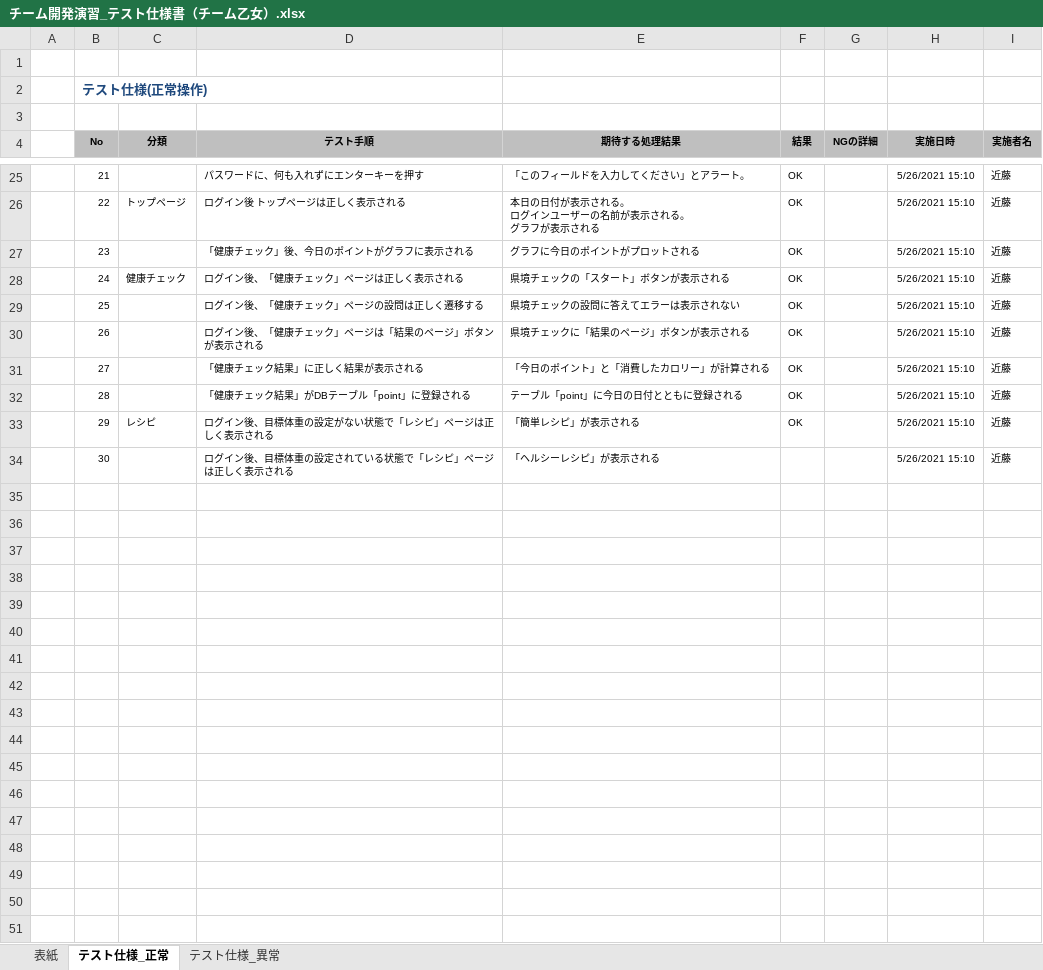
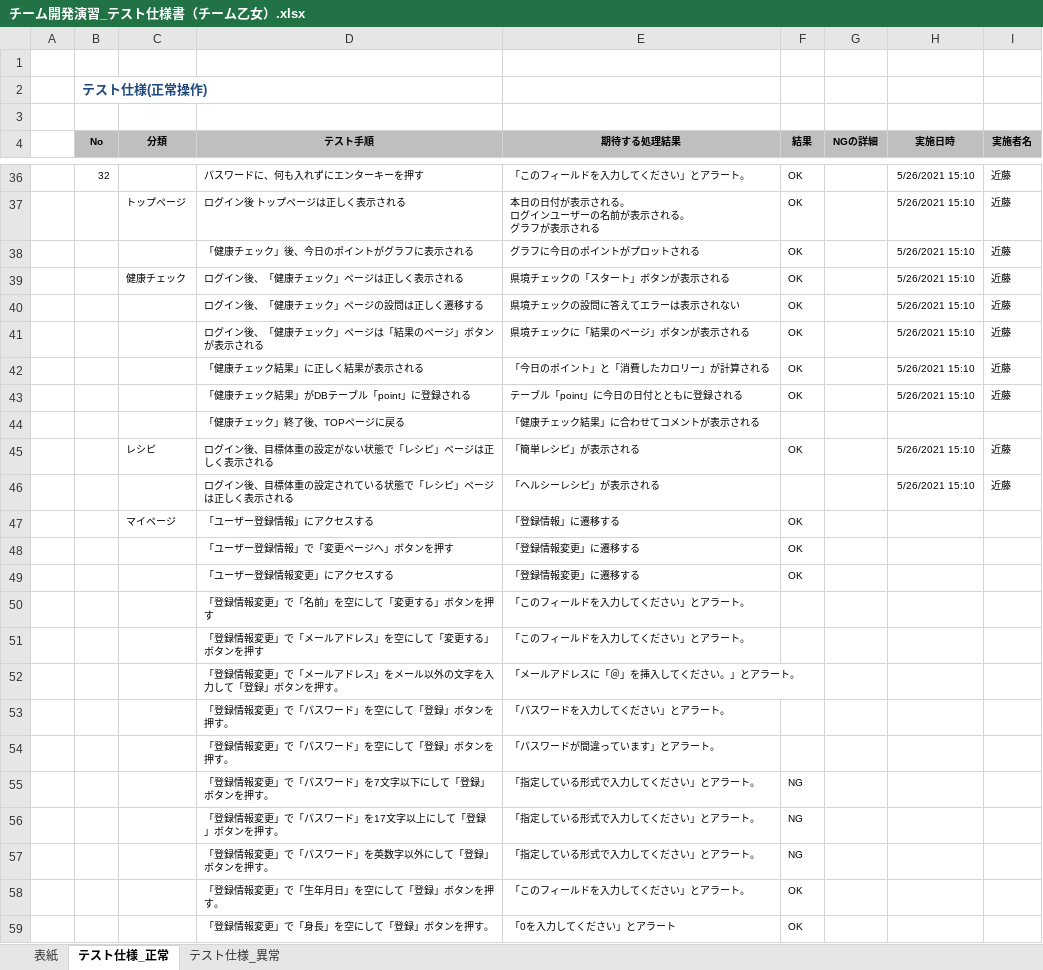
Before and after one commit to sss-sr2021/OTOME, an Excel workbook: テスト工程/チーム開発演習_テスト仕様書（チーム乙女）.xlsx, sheet テスト仕様_正常, drawn as a sheet; only a part is shown, gaps mark what is left out; values as stored, in another font and other column widths than the file's, no borders; conditional formats not drawn; addresses are those after the commit; the diff covers the shown part only; the diff names each change by its address in the sheet, - before the commit and + after, or states it on an @@ line.

```diff
--- a/テスト工程/チーム開発演習_テスト仕様書（チーム乙女）.xlsx (sheet テスト仕様_正常)
+++ b/テスト工程/チーム開発演習_テスト仕様書（チーム乙女）.xlsx (sheet テスト仕様_正常)
-B36 (No): 21
+B36 (No): 32
-B37 (No): 22
+B37 (No): (empty)
-B38 (No): 23
+B38 (No): (empty)
-B39 (No): 24
+B39 (No): (empty)
-B40 (No): 25
+B40 (No): (empty)
-B41 (No): 26
+B41 (No): (empty)
-B42 (No): 27
+B42 (No): (empty)
-B43 (No): 28
+B43 (No): (empty)
+row 44:  |  |  | 「健康チェック」終了後、TOPページに戻る | 「健康チェック結果」に合わせてコメントが表示される
-B45 (No): 29
+B45 (No): (empty)
-B46 (No): 30
+B46 (No): (empty)
+row 47:  |  | マイページ | 「ユーザー登録情報」にアクセスする | 「登録情報」に遷移する | OK
+row 48:  |  |  | 「ユーザー登録情報」で「変更ページへ」ボタンを押す | 「登録情報変更」に遷移する | OK
+row 49:  |  |  | 「ユーザー登録情報変更」にアクセスする | 「登録情報変更」に遷移する | OK
+row 50:  |  |  | 「登録情報変更」で「名前」を空にして「変更する」ボタンを押す | 「このフィールドを入力してください」とアラート。
+row 51:  |  |  | 「登録情報変更」で「メールアドレス」を空にして「変更する」ボタンを押す | 「このフィールドを入力してください」とアラート。
+row 52:  |  |  | 「登録情報変更」で「メールアドレス」をメール以外の文字を入力して「登録」ボタンを押す。 | 「メールアドレスに「＠」を挿入してください。」とアラート。
+row 53:  |  |  | 「登録情報変更」で「パスワード」を空にして「登録」ボタンを押す。 | 「パスワードを入力してください」とアラート。
+row 54:  |  |  | 「登録情報変更」で「パスワード」を空にして「登録」ボタンを押す。 | 「パスワードが間違っています」とアラート。
+row 55:  |  |  | 「登録情報変更」で「パスワード」を7文字以下にして「登録」ボタンを押す。 | 「指定している形式で入力してください」とアラート。 | NG
+row 56:  |  |  | 「登録情報変更」で「パスワード」を17文字以上にして「登録」ボタンを押す。 | 「指定している形式で入力してください」とアラート。 | NG
+row 57:  |  |  | 「登録情報変更」で「パスワード」を英数字以外にして「登録」ボタンを押す。 | 「指定している形式で入力してください」とアラート。 | NG
+row 58:  |  |  | 「登録情報変更」で「生年月日」を空にして「登録」ボタンを押す。 | 「このフィールドを入力してください」とアラート。 | OK
+row 59:  |  |  | 「登録情報変更」で「身長」を空にして「登録」ボタンを押す。 | 「0を入力してください」とアラート | OK
```
Also changed, not shown: 14 added rows and 13 edited cells elsewhere in this sheet.
